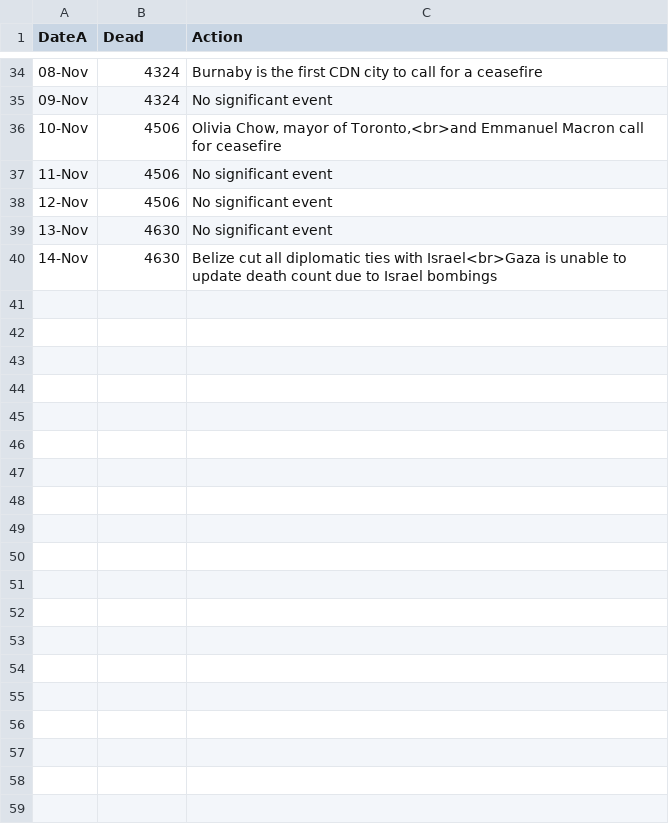
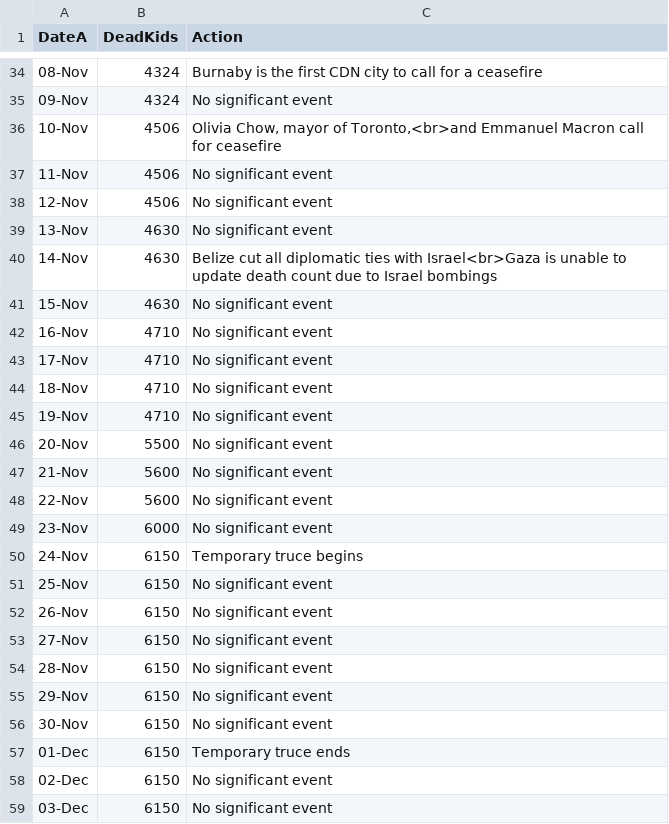
Before and after one commit to bazzzzil/bazzzzil.github.io, a CSV file: static/historical.csv, drawn as a sheet; only a part is shown, gaps mark what is left out; the diff covers the shown part only.

```diff
--- a/static/historical.csv
+++ b/static/historical.csv
@@ -1 +1 @@
-DateA,Dead,Action
+DateA,DeadKids,Action
@@ -40,0 +41,19 @@
+15-Nov,4630,No significant event
+16-Nov,4710,No significant event
+17-Nov,4710,No significant event
+18-Nov,4710,No significant event
+19-Nov,4710,No significant event
+20-Nov,5500,No significant event
+21-Nov,5600,No significant event
+22-Nov,5600,No significant event
+23-Nov,6000,No significant event
+24-Nov,6150,Temporary truce begins
+25-Nov,6150,No significant event
+26-Nov,6150,No significant event
+27-Nov,6150,No significant event
+28-Nov,6150,No significant event
+29-Nov,6150,No significant event
+30-Nov,6150,No significant event
+01-Dec,6150,Temporary truce ends
+02-Dec,6150,No significant event
+03-Dec,6150,No significant event
```
Also changed, not shown: 14 added rows and 1 edited cell elsewhere in this file, static/data.csv, static/sources.csv, 5 other files.
